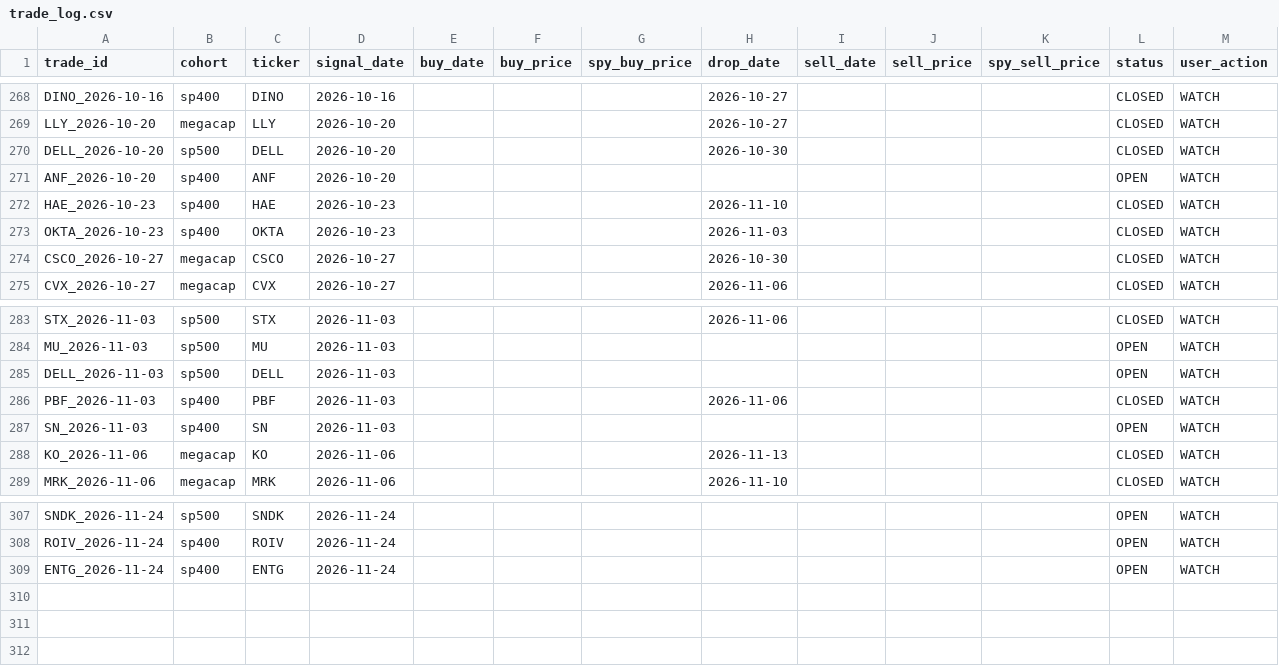
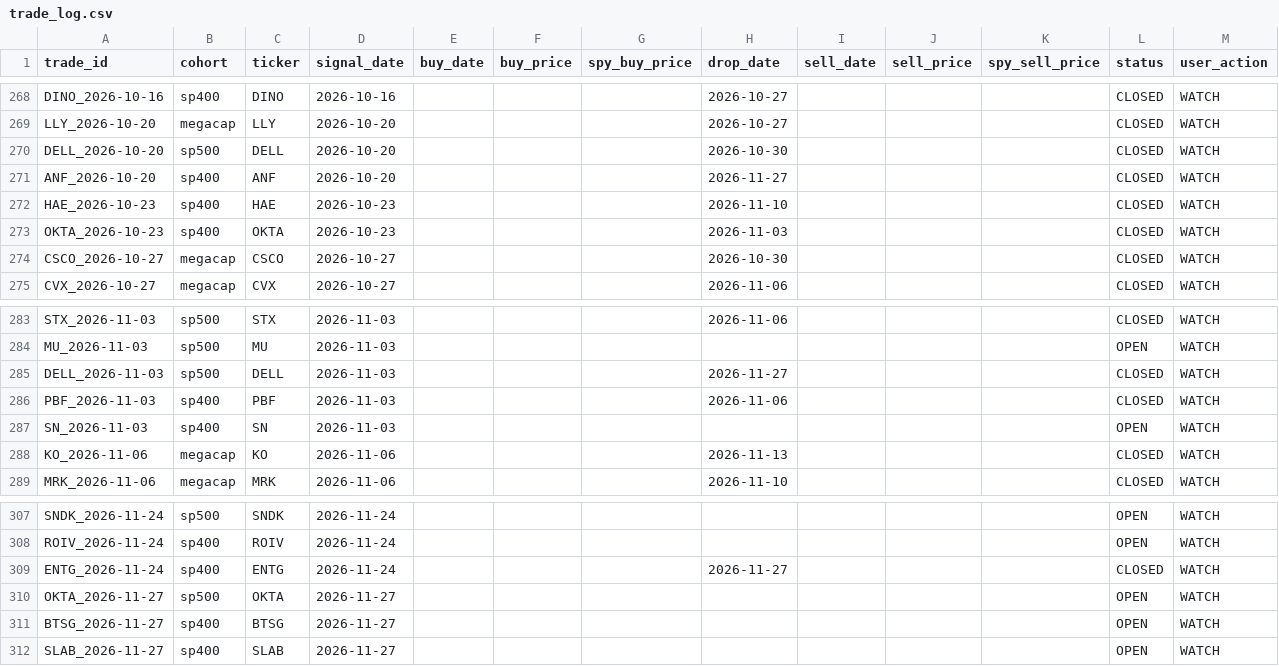
Before and after one commit to zacseidel/momentum9, a CSV file: data/trade_log.csv, drawn as a sheet; only a part is shown, gaps mark what is left out.

```diff
--- a/data/trade_log.csv
+++ b/data/trade_log.csv
@@ -270,3 +270,3 @@ LLY_2026-10-20,megacap,LLY,2026-10-20,,,,2026-10-27,,,,CLOSED,WATCH
 DELL_2026-10-20,sp500,DELL,2026-10-20,,,,2026-10-30,,,,CLOSED,WATCH
-ANF_2026-10-20,sp400,ANF,2026-10-20,,,,,,,,OPEN,WATCH
+ANF_2026-10-20,sp400,ANF,2026-10-20,,,,2026-11-27,,,,CLOSED,WATCH
 HAE_2026-10-23,sp400,HAE,2026-10-23,,,,2026-11-10,,,,CLOSED,WATCH
@@ -284,3 +284,3 @@ STX_2026-11-03,sp500,STX,2026-11-03,,,,2026-11-06,,,,CLOSED,WATCH
 MU_2026-11-03,sp500,MU,2026-11-03,,,,,,,,OPEN,WATCH
-DELL_2026-11-03,sp500,DELL,2026-11-03,,,,,,,,OPEN,WATCH
+DELL_2026-11-03,sp500,DELL,2026-11-03,,,,2026-11-27,,,,CLOSED,WATCH
 PBF_2026-11-03,sp400,PBF,2026-11-03,,,,2026-11-06,,,,CLOSED,WATCH
@@ -308,2 +308,5 @@ SNDK_2026-11-24,sp500,SNDK,2026-11-24,,,,,,,,OPEN,WATCH
 ROIV_2026-11-24,sp400,ROIV,2026-11-24,,,,,,,,OPEN,WATCH
-ENTG_2026-11-24,sp400,ENTG,2026-11-24,,,,,,,,OPEN,WATCH
+ENTG_2026-11-24,sp400,ENTG,2026-11-24,,,,2026-11-27,,,,CLOSED,WATCH
+OKTA_2026-11-27,sp500,OKTA,2026-11-27,,,,,,,,OPEN,WATCH
+BTSG_2026-11-27,sp400,BTSG,2026-11-27,,,,,,,,OPEN,WATCH
+SLAB_2026-11-27,sp400,SLAB,2026-11-27,,,,,,,,OPEN,WATCH
```
Also changed, not shown: data/option_log.csv, data/universe/change_log.csv, 10 other files.
